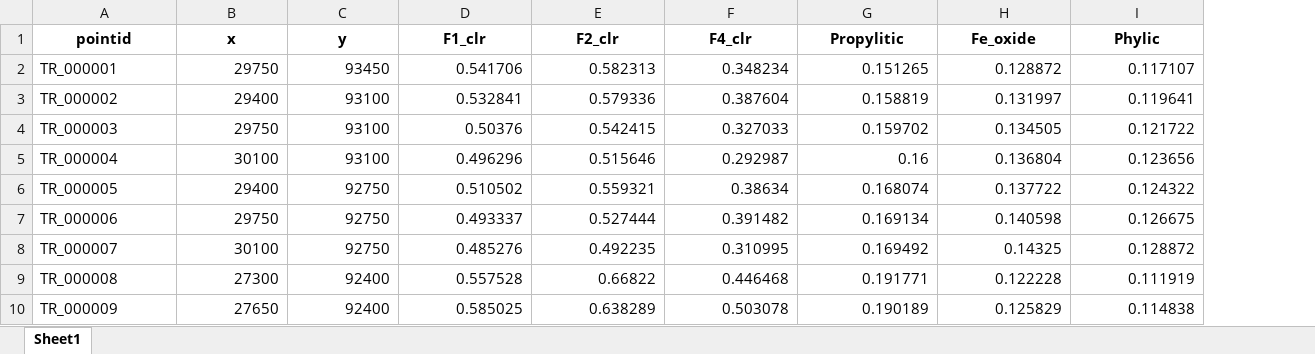
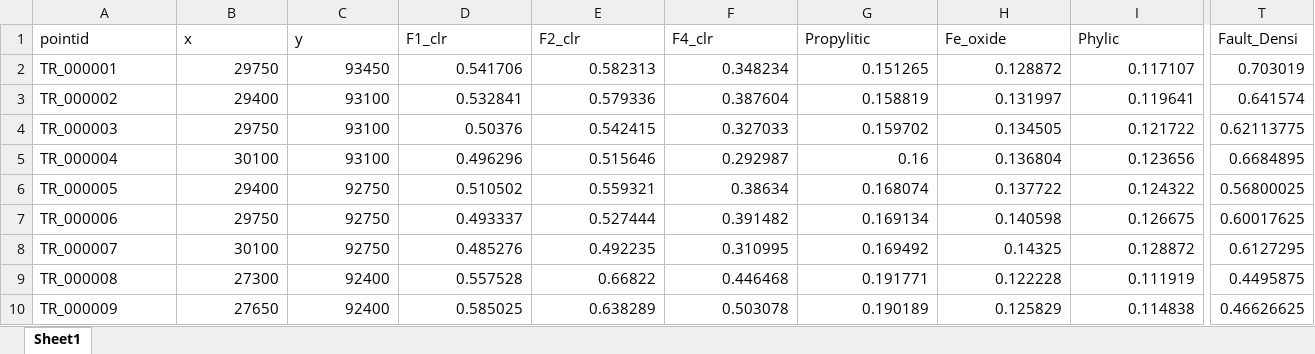
Before and after one commit to elnazgeravandi-hub/Multi-Level-Stacking-AI-MPM, an Excel workbook: data/G1/Train_data.xlsx, sheet Sheet1, drawn as a sheet; only a part is shown, gaps mark what is left out; values as stored, in another font and other column widths than the file's, no borders; the diff covers the shown part only; the diff names each change by its address in the sheet, - before the commit and + after, or states it on an @@ line.

Commit message:
Update G1 demonstration datasets with Fault_Densi

```diff
--- a/data/G1/Train_data.xlsx (sheet Sheet1)
+++ b/data/G1/Train_data.xlsx (sheet Sheet1)
+column T (Fault_Densi), rows 2-10: 0.703019 | 0.641574 | 0.62113775 | 0.6684895 | 0.56800025 | 0.60017625 | 0.6127295 | 0.4495875 | 0.46626625
@@ A1:I1 bold: on → off, alignment: center → left @@
```
Also changed, not shown: cell formats elsewhere in this sheet, 1 other file.
